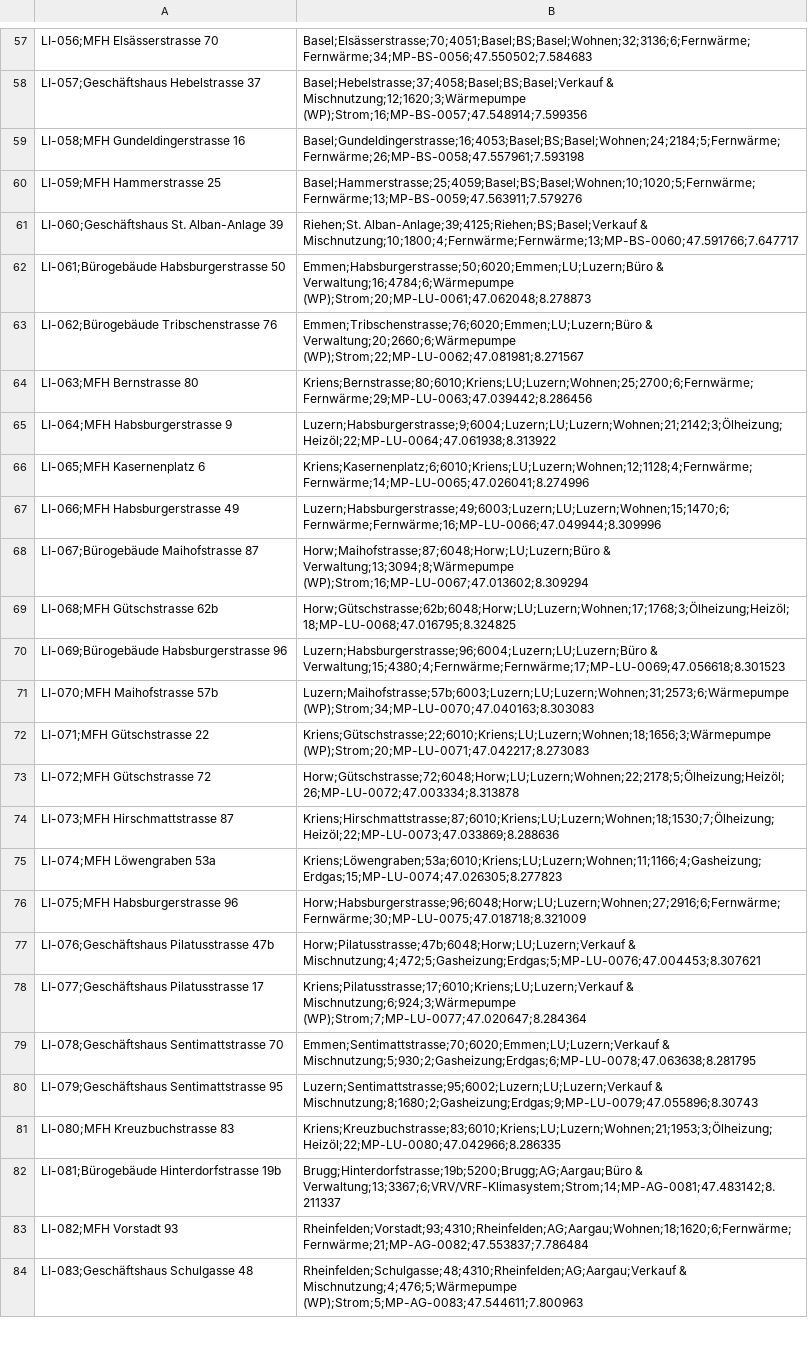
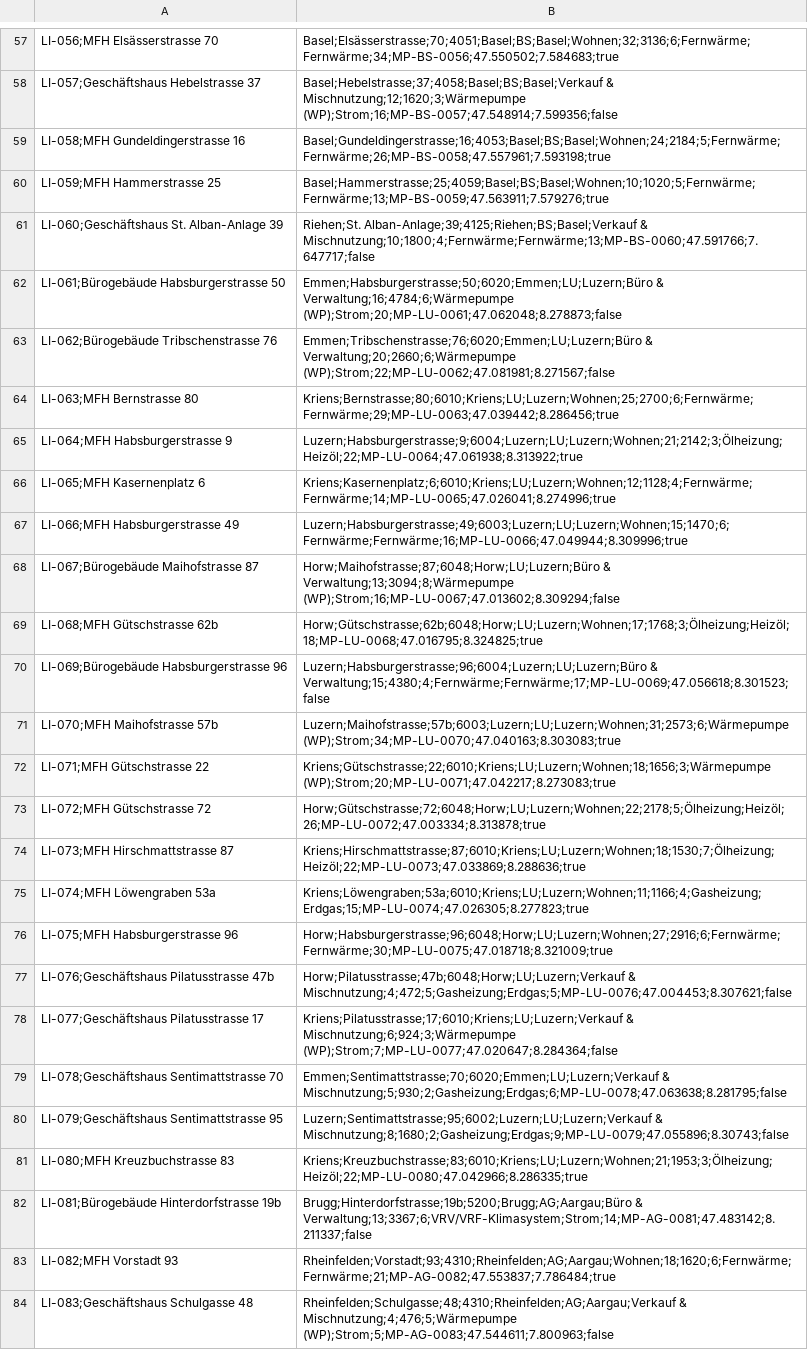
Before and after one commit to ricardo-fernandes-afk/data2_group01, a CSV file: Portfolio_IMMODATAAG.CSV, drawn as a sheet; only a part is shown, gaps mark what is left out; the diff covers the shown part only; the diff names each change by its address in the sheet, - before the commit and + after, or states it on an @@ line.

```diff
--- a/Portfolio_IMMODATAAG.CSV
+++ b/Portfolio_IMMODATAAG.CSV
-B57: Basel;Elsässerstrasse;70;4051;Basel;BS;Basel;Wohnen;32;3136;6;Fernwärme;Fernwärme;34;MP-BS-0056;47.550502;7.584683
+B57: Basel;Elsässerstrasse;70;4051;Basel;BS;Basel;Wohnen;32;3136;6;Fernwärme;Fernwärme;34;MP-BS-0056;47.550502;7.584683;true
-B58: …& Mischnutzung;12;1620;3;Wärmepumpe (WP);Strom;16;MP-BS-0057;47.548914;7.599356
+B58: …& Mischnutzung;12;1620;3;Wärmepumpe (WP);Strom;16;MP-BS-0057;47.548914;7.599356;false
-B59: Basel;Gundeldingerstrasse;16;4053;Basel;BS;Basel;Wohnen;24;2184;5;Fernwärme;Fernwärme;26;MP-BS-0058;47.557961;7.593198
+B59: Basel;Gundeldingerstrasse;16;4053;Basel;BS;Basel;Wohnen;24;2184;5;Fernwärme;Fernwärme;26;MP-BS-0058;47.557961;7.593198;true
-B60: Basel;Hammerstrasse;25;4059;Basel;BS;Basel;Wohnen;10;1020;5;Fernwärme;Fernwärme;13;MP-BS-0059;47.563911;7.579276
+B60: Basel;Hammerstrasse;25;4059;Basel;BS;Basel;Wohnen;10;1020;5;Fernwärme;Fernwärme;13;MP-BS-0059;47.563911;7.579276;true
-B61: …Alban-Anlage;39;4125;Riehen;BS;Basel;Verkauf & Mischnutzung;10;1800;4;Fernwärme;Fernwärme;13;MP-BS-0060;47.591766;7.647717
+B61: …Alban-Anlage;39;4125;Riehen;BS;Basel;Verkauf & Mischnutzung;10;1800;4;Fernwärme;Fernwärme;13;MP-BS-0060;47.591766;7.647717;false
-B62: …& Verwaltung;16;4784;6;Wärmepumpe (WP);Strom;20;MP-LU-0061;47.062048;8.278873
+B62: …& Verwaltung;16;4784;6;Wärmepumpe (WP);Strom;20;MP-LU-0061;47.062048;8.278873;false
-B63: …& Verwaltung;20;2660;6;Wärmepumpe (WP);Strom;22;MP-LU-0062;47.081981;8.271567
+B63: …& Verwaltung;20;2660;6;Wärmepumpe (WP);Strom;22;MP-LU-0062;47.081981;8.271567;false
-B64: Kriens;Bernstrasse;80;6010;Kriens;LU;Luzern;Wohnen;25;2700;6;Fernwärme;Fernwärme;29;MP-LU-0063;47.039442;8.286456
+B64: Kriens;Bernstrasse;80;6010;Kriens;LU;Luzern;Wohnen;25;2700;6;Fernwärme;Fernwärme;29;MP-LU-0063;47.039442;8.286456;true
-B65: Luzern;Habsburgerstrasse;9;6004;Luzern;LU;Luzern;Wohnen;21;2142;3;Ölheizung;Heizöl;22;MP-LU-0064;47.061938;8.313922
+B65: Luzern;Habsburgerstrasse;9;6004;Luzern;LU;Luzern;Wohnen;21;2142;3;Ölheizung;Heizöl;22;MP-LU-0064;47.061938;8.313922;true
-B66: Kriens;Kasernenplatz;6;6010;Kriens;LU;Luzern;Wohnen;12;1128;4;Fernwärme;Fernwärme;14;MP-LU-0065;47.026041;8.274996
+B66: Kriens;Kasernenplatz;6;6010;Kriens;LU;Luzern;Wohnen;12;1128;4;Fernwärme;Fernwärme;14;MP-LU-0065;47.026041;8.274996;true
-B67: Luzern;Habsburgerstrasse;49;6003;Luzern;LU;Luzern;Wohnen;15;1470;6;Fernwärme;Fernwärme;16;MP-LU-0066;47.049944;8.309996
+B67: Luzern;Habsburgerstrasse;49;6003;Luzern;LU;Luzern;Wohnen;15;1470;6;Fernwärme;Fernwärme;16;MP-LU-0066;47.049944;8.309996;true
-B68: …& Verwaltung;13;3094;8;Wärmepumpe (WP);Strom;16;MP-LU-0067;47.013602;8.309294
+B68: …& Verwaltung;13;3094;8;Wärmepumpe (WP);Strom;16;MP-LU-0067;47.013602;8.309294;false
-B69: Horw;Gütschstrasse;62b;6048;Horw;LU;Luzern;Wohnen;17;1768;3;Ölheizung;Heizöl;18;MP-LU-0068;47.016795;8.324825
+B69: Horw;Gütschstrasse;62b;6048;Horw;LU;Luzern;Wohnen;17;1768;3;Ölheizung;Heizöl;18;MP-LU-0068;47.016795;8.324825;true
-B70: Luzern;Habsburgerstrasse;96;6004;Luzern;LU;Luzern;Büro & Verwaltung;15;4380;4;Fernwärme;Fernwärme;17;MP-LU-0069;47.056618;8.301523
+B70: Luzern;Habsburgerstrasse;96;6004;Luzern;LU;Luzern;Büro & Verwaltung;15;4380;4;Fernwärme;Fernwärme;17;MP-LU-0069;47.056618;8.301523;false
-B71: Luzern;Maihofstrasse;57b;6003;Luzern;LU;Luzern;Wohnen;31;2573;6;Wärmepumpe (WP);Strom;34;MP-LU-0070;47.040163;8.303083
+B71: Luzern;Maihofstrasse;57b;6003;Luzern;LU;Luzern;Wohnen;31;2573;6;Wärmepumpe (WP);Strom;34;MP-LU-0070;47.040163;8.303083;true
-B72: Kriens;Gütschstrasse;22;6010;Kriens;LU;Luzern;Wohnen;18;1656;3;Wärmepumpe (WP);Strom;20;MP-LU-0071;47.042217;8.273083
+B72: Kriens;Gütschstrasse;22;6010;Kriens;LU;Luzern;Wohnen;18;1656;3;Wärmepumpe (WP);Strom;20;MP-LU-0071;47.042217;8.273083;true
-B73: Horw;Gütschstrasse;72;6048;Horw;LU;Luzern;Wohnen;22;2178;5;Ölheizung;Heizöl;26;MP-LU-0072;47.003334;8.313878
+B73: Horw;Gütschstrasse;72;6048;Horw;LU;Luzern;Wohnen;22;2178;5;Ölheizung;Heizöl;26;MP-LU-0072;47.003334;8.313878;true
-B74: Kriens;Hirschmattstrasse;87;6010;Kriens;LU;Luzern;Wohnen;18;1530;7;Ölheizung;Heizöl;22;MP-LU-0073;47.033869;8.288636
+B74: Kriens;Hirschmattstrasse;87;6010;Kriens;LU;Luzern;Wohnen;18;1530;7;Ölheizung;Heizöl;22;MP-LU-0073;47.033869;8.288636;true
-B75: Kriens;Löwengraben;53a;6010;Kriens;LU;Luzern;Wohnen;11;1166;4;Gasheizung;Erdgas;15;MP-LU-0074;47.026305;8.277823
+B75: Kriens;Löwengraben;53a;6010;Kriens;LU;Luzern;Wohnen;11;1166;4;Gasheizung;Erdgas;15;MP-LU-0074;47.026305;8.277823;true
-B76: Horw;Habsburgerstrasse;96;6048;Horw;LU;Luzern;Wohnen;27;2916;6;Fernwärme;Fernwärme;30;MP-LU-0075;47.018718;8.321009
+B76: Horw;Habsburgerstrasse;96;6048;Horw;LU;Luzern;Wohnen;27;2916;6;Fernwärme;Fernwärme;30;MP-LU-0075;47.018718;8.321009;true
-B77: Horw;Pilatusstrasse;47b;6048;Horw;LU;Luzern;Verkauf & Mischnutzung;4;472;5;Gasheizung;Erdgas;5;MP-LU-0076;47.004453;8.307621
+B77: Horw;Pilatusstrasse;47b;6048;Horw;LU;Luzern;Verkauf & Mischnutzung;4;472;5;Gasheizung;Erdgas;5;MP-LU-0076;47.004453;8.307621;false
-B78: …& Mischnutzung;6;924;3;Wärmepumpe (WP);Strom;7;MP-LU-0077;47.020647;8.284364
+B78: …& Mischnutzung;6;924;3;Wärmepumpe (WP);Strom;7;MP-LU-0077;47.020647;8.284364;false
-B79: Emmen;Sentimattstrasse;70;6020;Emmen;LU;Luzern;Verkauf & Mischnutzung;5;930;2;Gasheizung;Erdgas;6;MP-LU-0078;47.063638;8.281795
+B79: Emmen;Sentimattstrasse;70;6020;Emmen;LU;Luzern;Verkauf & Mischnutzung;5;930;2;Gasheizung;Erdgas;6;MP-LU-0078;47.063638;8.281795;false
-B80: Luzern;Sentimattstrasse;95;6002;Luzern;LU;Luzern;Verkauf & Mischnutzung;8;1680;2;Gasheizung;Erdgas;9;MP-LU-0079;47.055896;8.30743
+B80: Luzern;Sentimattstrasse;95;6002;Luzern;LU;Luzern;Verkauf & Mischnutzung;8;1680;2;Gasheizung;Erdgas;9;MP-LU-0079;47.055896;8.30743;false
-B81: Kriens;Kreuzbuchstrasse;83;6010;Kriens;LU;Luzern;Wohnen;21;1953;3;Ölheizung;Heizöl;22;MP-LU-0080;47.042966;8.286335
+B81: Kriens;Kreuzbuchstrasse;83;6010;Kriens;LU;Luzern;Wohnen;21;1953;3;Ölheizung;Heizöl;22;MP-LU-0080;47.042966;8.286335;true
-B82: Brugg;Hinterdorfstrasse;19b;5200;Brugg;AG;Aargau;Büro & Verwaltung;13;3367;6;VRV/VRF-Klimasystem;Strom;14;MP-AG-0081;47.483142;8.211337
+B82: Brugg;Hinterdorfstrasse;19b;5200;Brugg;AG;Aargau;Büro & Verwaltung;13;3367;6;VRV/VRF-Klimasystem;Strom;14;MP-AG-0081;47.483142;8.211337;false
-B83: Rheinfelden;Vorstadt;93;4310;Rheinfelden;AG;Aargau;Wohnen;18;1620;6;Fernwärme;Fernwärme;21;MP-AG-0082;47.553837;7.786484
+B83: Rheinfelden;Vorstadt;93;4310;Rheinfelden;AG;Aargau;Wohnen;18;1620;6;Fernwärme;Fernwärme;21;MP-AG-0082;47.553837;7.786484;true
-B84: …& Mischnutzung;4;476;5;Wärmepumpe (WP);Strom;5;MP-AG-0083;47.544611;7.800963
+B84: …& Mischnutzung;4;476;5;Wärmepumpe (WP);Strom;5;MP-AG-0083;47.544611;7.800963;false
```
Also changed, not shown: 93 edited cells elsewhere in this file.
